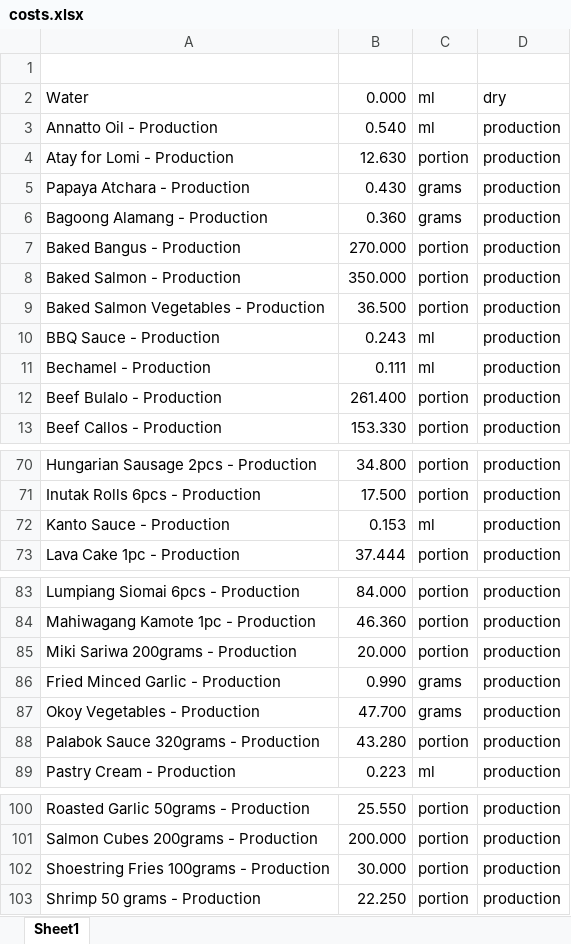
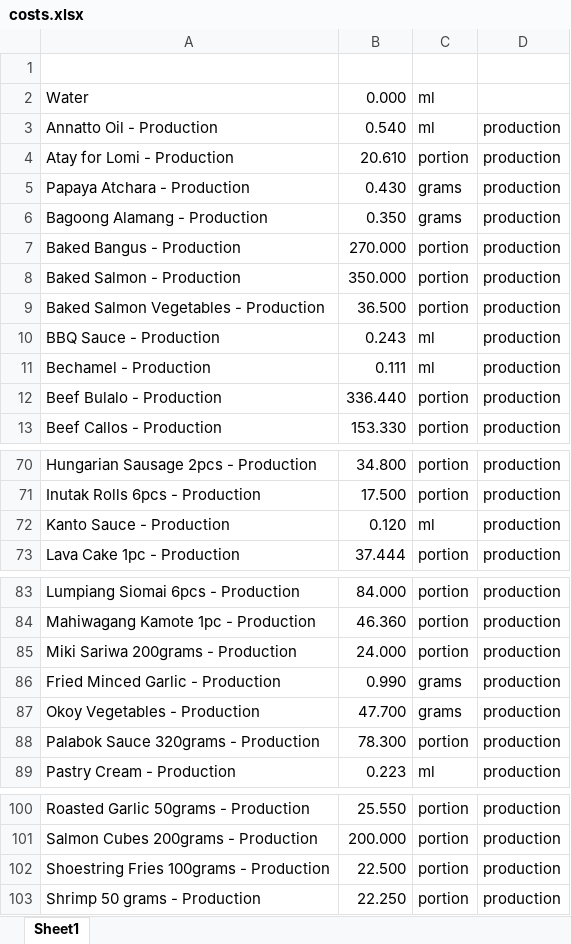
Before and after one commit to markdanielcruz/recipe-app, an Excel workbook: costs.xlsx, sheet Sheet1, drawn as a sheet; only a part is shown, gaps mark what is left out; values as stored, in another font and other column widths than the file's, no cell formats; the diff covers the shown part only; the diff names each change by its address in the sheet, - before the commit and + after, or states it on an @@ line.

```diff
--- a/costs.xlsx (sheet Sheet1)
+++ b/costs.xlsx (sheet Sheet1)
-D2: dry
+D2: (empty)
-B4: 12.630
+B4: 20.610
-B6: 0.360
+B6: 0.350
-B12: 261.400
+B12: 336.440
-B72: 0.153
+B72: 0.120
-B85: 20.000
+B85: 24.000
-B88: 43.280
+B88: 78.300
-B102: 30.000
+B102: 22.500
```
Also changed, not shown: 3 added rows and 24 edited cells elsewhere in this sheet, cell formats.
